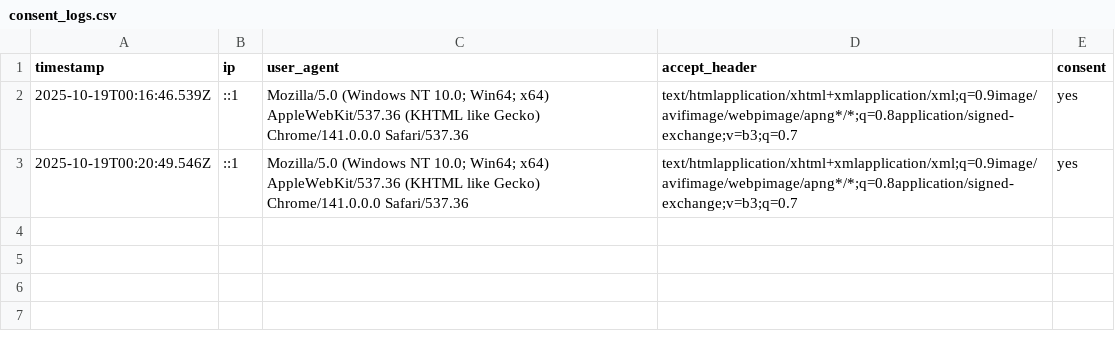
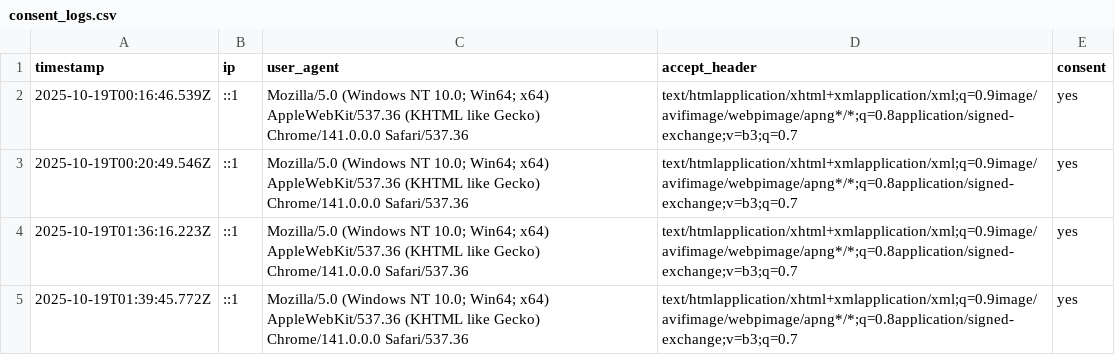
Before and after one commit to TaylerPlays/consentDemo, a CSV file: consent_logs.csv, drawn as a sheet; the diff names each change by its address in the sheet, - before the commit and + after, or states it on an @@ line.

```diff
--- a/consent_logs.csv
+++ b/consent_logs.csv
+row 4: 2025-10-19T01:36:16.223Z | ::1 | Mozilla/5.0 (Windows NT 10.0; Win64; x64) AppleWebKit/537.36 (KHTML like Gecko) Chrome/141.0.0.0 Safari/537.36 | text/htmlapplication/xhtml+xmlapplication/xml;q=0.9image/avifimage/webpimage/apng*/*;q=0.8application/signed-exchange;v=b3;q=0.7 | yes
+row 5: 2025-10-19T01:39:45.772Z | ::1 | Mozilla/5.0 (Windows NT 10.0; Win64; x64) AppleWebKit/537.36 (KHTML like Gecko) Chrome/141.0.0.0 Safari/537.36 | text/htmlapplication/xhtml+xmlapplication/xml;q=0.9image/avifimage/webpimage/apng*/*;q=0.8application/signed-exchange;v=b3;q=0.7 | yes
```
Also changed, not shown: 1 other file.
